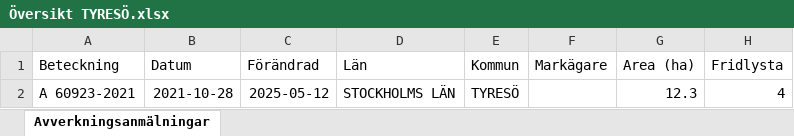
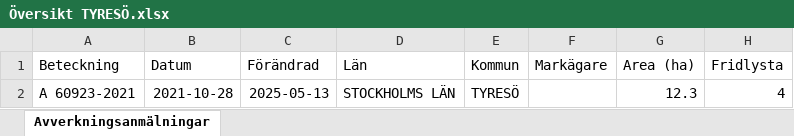
Before and after one commit to klasma/Logging_0138, an Excel workbook: Översikt TYRESÖ.xlsx, sheet Avverkningsanmälningar, drawn as a sheet; only a part is shown; values as stored, in another font and other column widths than the file's, no borders; the diff names each change by its address in the sheet, - before the commit and + after, or states it on an @@ line.

```diff
--- a/Översikt TYRESÖ.xlsx (sheet Avverkningsanmälningar)
+++ b/Översikt TYRESÖ.xlsx (sheet Avverkningsanmälningar)
-C2 (Förändrad): 2025-05-12
+C2 (Förändrad): 2025-05-13
```
Also changed, not shown: artfynd/A 60923-2021 artfynd.xlsx, 6 other files.
